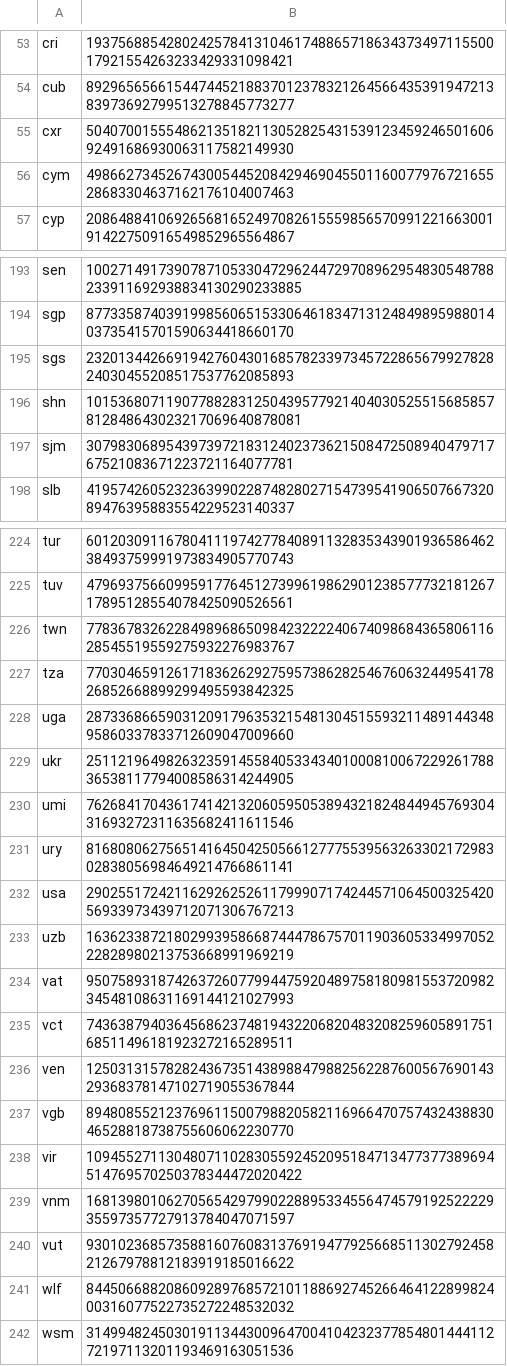
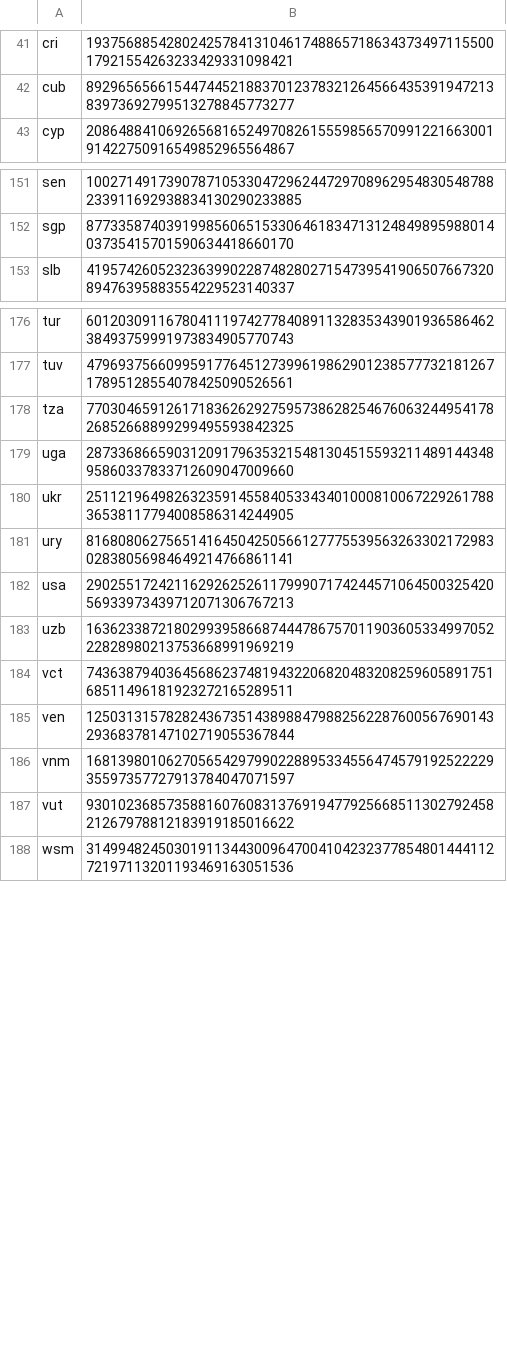
Before and after one commit to Zimtente/ens-collections, a CSV file: collections/country-codes.csv, drawn as a sheet; only a part is shown, gaps mark what is left out; the diff covers the shown part only.

```diff
--- a/collections/country-codes.csv
+++ b/collections/country-codes.csv
@@ -54,4 +42,2 @@ cri,1937568854280242578413104617488657186343734971155001792155426323342933109842
 cub,89296565661544744521883701237832126456643539194721383973692799513278845773277
-cxr,50407001555486213518211305282543153912345924650160692491686930063117582149930
-cym,49866273452674300544520842946904550116007797672165528683304637162176104007463
 cyp,20864884106926568165249708261555985657099122166300191422750916549852965564867
@@ -194,5 +152,2 @@ sen,1002714917390787105330472962447297089629548305487882339116929388341302902338
 sgp,87733587403919985606515330646183471312484989598801403735415701590634418660170
-sgs,23201344266919427604301685782339734572286567992782824030455208517537762085893
-shn,101536807119077882831250439577921404030525515685857812848643023217069640878081
-sjm,30798306895439739721831240237362150847250894047971767521083671223721164077781
 slb,41957426052323639902287482802715473954190650766732089476395883554229523140337
@@ -225,3 +177,2 @@ tur,6012030911678041119742778408911328353439019365864623849375999197383490577074
 tuv,47969375660995917764512739961986290123857773218126717895128554078425090526561
-twn,77836783262284989686509842322224067409868436580611628545519559275932276983767
 tza,77030465912617183626292759573862825467606324495417826852668899299495593842325
@@ -229,3 +180,2 @@ uga,2873368665903120917963532154813045155932114891443489586033783371260904700966
 ukr,25112196498263235914558405334340100081006722926178836538117794008586314244905
-umi,76268417043617414213206059505389432182484494576930431693272311635682411611546
 ury,81680806275651416450425056612777553956326330217298302838056984649214766861141
@@ -233,10 +183,6 @@ usa,2902551724211629262526117999071742445710645003254205693397343971207130676721
 uzb,16362338721802993958668744478675701190360533499705222828980213753668991969219
-vat,95075893187426372607799447592048975818098155372098234548108631169144121027993
 vct,74363879403645686237481943220682048320825960589175168511496181923272165289511
 ven,12503131578282436735143898847988256228760056769014329368378147102719055367844
-vgb,89480855212376961150079882058211696647075743243883046528818738755606062230770
-vir,109455271130480711028305592452095184713477377389694514769570250378344472020422
 vnm,16813980106270565429799022889533455647457919252222935597357727913784047071597
 vut,93010236857358816076083137691947792566851130279245821267978812183919185016622
-wlf,84450668820860928976857210118869274526646412289982400316077522735272248532032
 wsm,31499482450301911344300964700410423237785480144411272197113201193469163051536
```
Also changed, not shown: 1 added row and 44 removed rows elsewhere in this file.
